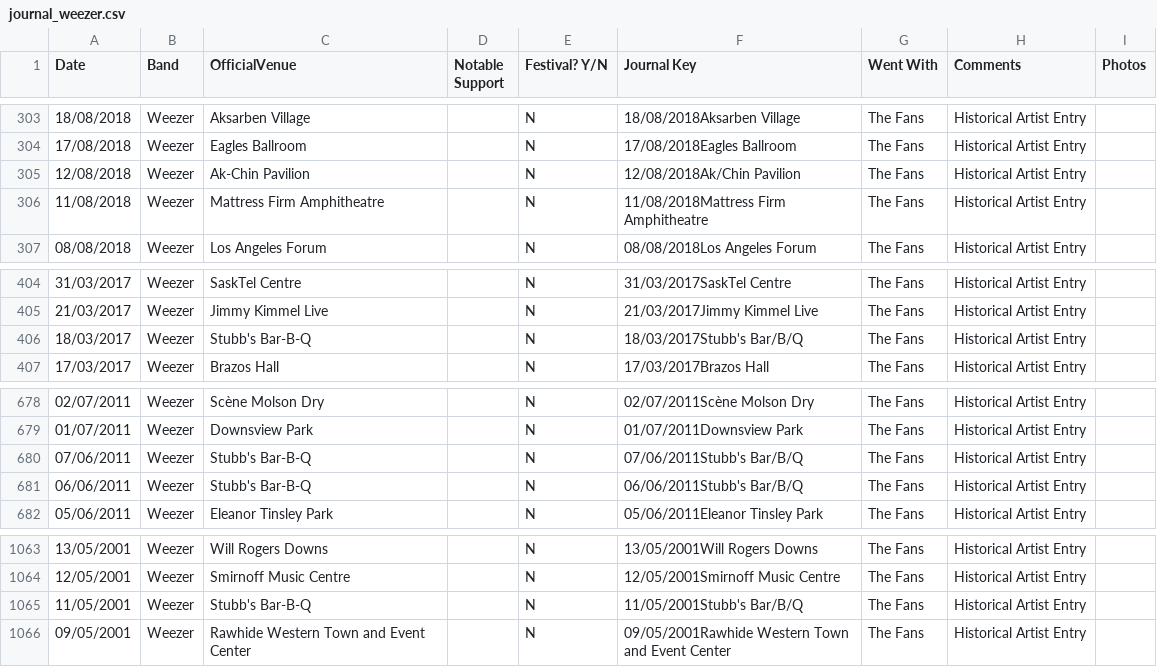
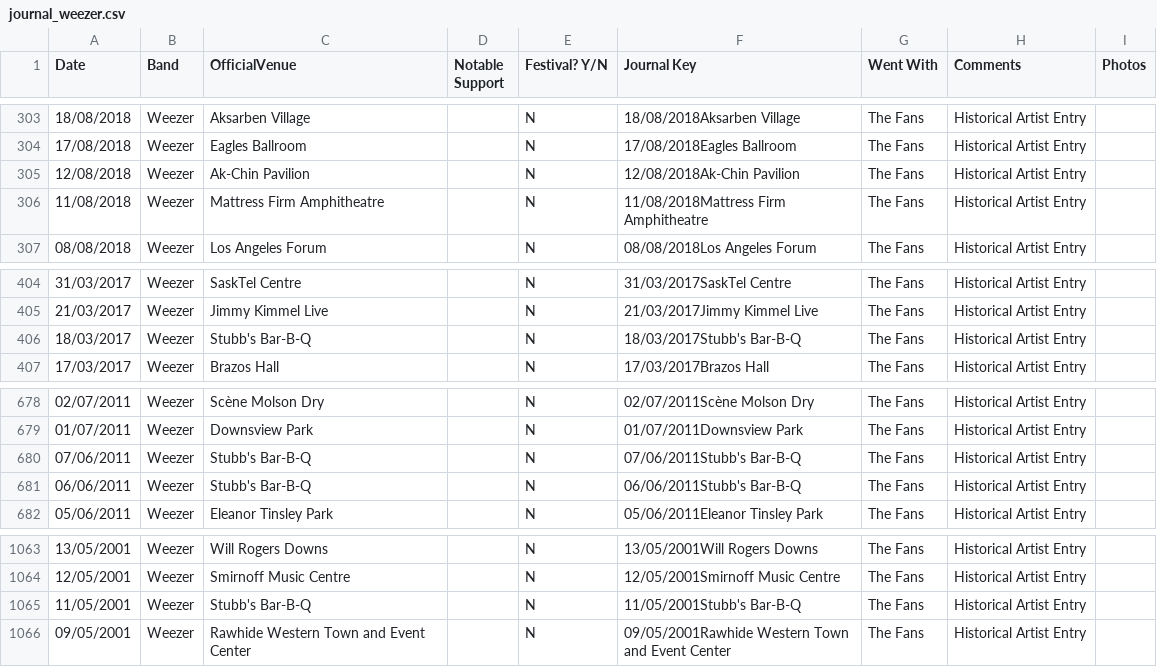
Before and after one commit to slobulike/GigList, a CSV file: data/journal_weezer.csv, drawn as a sheet; only a part is shown, gaps mark what is left out.

Commit message:
V2.6.3 - Release Date 2026-03-10           * -------------------------------------------------------------------   [FEATURE] Added new band specific achievements.   [UI/UX] Moved Search box to top of Data tab

```diff
--- a/data/journal_weezer.csv
+++ b/data/journal_weezer.csv
@@ -304,3 +304,3 @@ Date,Band,OfficialVenue,Notable Support,Festival? Y/N,Journal Key,Went With,Comm
 17/08/2018,Weezer,Eagles Ballroom,,N,17/08/2018Eagles Ballroom,The Fans,Historical Artist Entry,
-12/08/2018,Weezer,Ak-Chin Pavilion,,N,12/08/2018Ak/Chin Pavilion,The Fans,Historical Artist Entry,
+12/08/2018,Weezer,Ak-Chin Pavilion,,N,12/08/2018Ak-Chin Pavilion,The Fans,Historical Artist Entry,
 11/08/2018,Weezer,Mattress Firm Amphitheatre,,N,11/08/2018Mattress Firm Amphitheatre,The Fans,Historical Artist Entry,
@@ -405,3 +405,3 @@ Date,Band,OfficialVenue,Notable Support,Festival? Y/N,Journal Key,Went With,Comm
 21/03/2017,Weezer,Jimmy Kimmel Live,,N,21/03/2017Jimmy Kimmel Live,The Fans,Historical Artist Entry,
-18/03/2017,Weezer,Stubb's Bar-B-Q,,N,18/03/2017Stubb's Bar/B/Q,The Fans,Historical Artist Entry,
+18/03/2017,Weezer,Stubb's Bar-B-Q,,N,18/03/2017Stubb's Bar-B-Q,The Fans,Historical Artist Entry,
 17/03/2017,Weezer,Brazos Hall,,N,17/03/2017Brazos Hall,The Fans,Historical Artist Entry,
@@ -679,4 +679,4 @@ Date,Band,OfficialVenue,Notable Support,Festival? Y/N,Journal Key,Went With,Comm
 01/07/2011,Weezer,Downsview Park,,N,01/07/2011Downsview Park,The Fans,Historical Artist Entry,
-07/06/2011,Weezer,Stubb's Bar-B-Q,,N,07/06/2011Stubb's Bar/B/Q,The Fans,Historical Artist Entry,
-06/06/2011,Weezer,Stubb's Bar-B-Q,,N,06/06/2011Stubb's Bar/B/Q,The Fans,Historical Artist Entry,
+07/06/2011,Weezer,Stubb's Bar-B-Q,,N,07/06/2011Stubb's Bar-B-Q,The Fans,Historical Artist Entry,
+06/06/2011,Weezer,Stubb's Bar-B-Q,,N,06/06/2011Stubb's Bar-B-Q,The Fans,Historical Artist Entry,
 05/06/2011,Weezer,Eleanor Tinsley Park,,N,05/06/2011Eleanor Tinsley Park,The Fans,Historical Artist Entry,
@@ -1064,3 +1064,3 @@ Date,Band,OfficialVenue,Notable Support,Festival? Y/N,Journal Key,Went With,Comm
 12/05/2001,Weezer,Smirnoff Music Centre,,N,12/05/2001Smirnoff Music Centre,The Fans,Historical Artist Entry,
-11/05/2001,Weezer,Stubb's Bar-B-Q,,N,11/05/2001Stubb's Bar/B/Q,The Fans,Historical Artist Entry,
+11/05/2001,Weezer,Stubb's Bar-B-Q,,N,11/05/2001Stubb's Bar-B-Q,The Fans,Historical Artist Entry,
 09/05/2001,Weezer,Rawhide Western Town and Event Center,,N,09/05/2001Rawhide Western Town and Event Center,The Fans,Historical Artist Entry,
```
Also changed, not shown: 4 other files.
